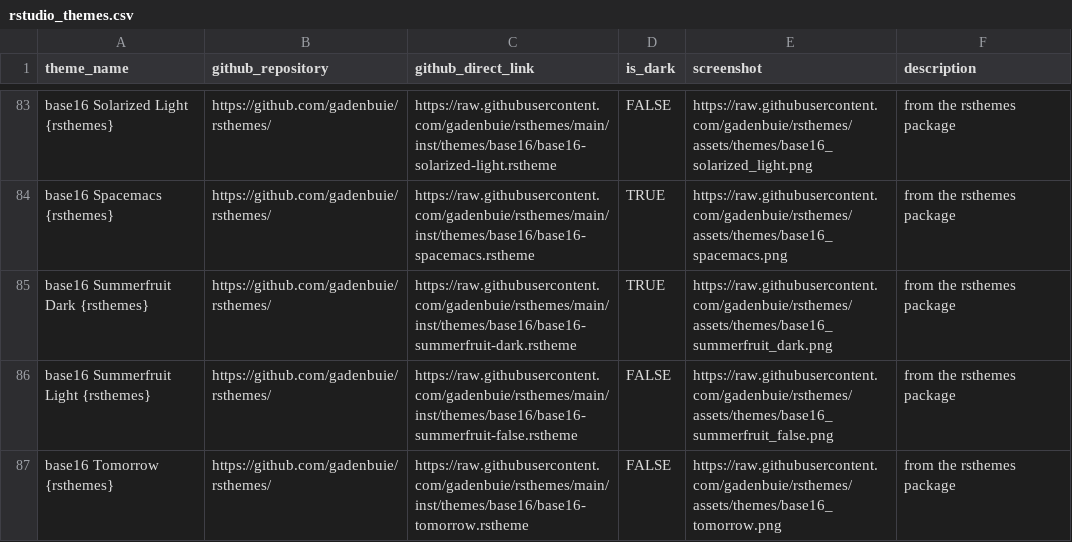
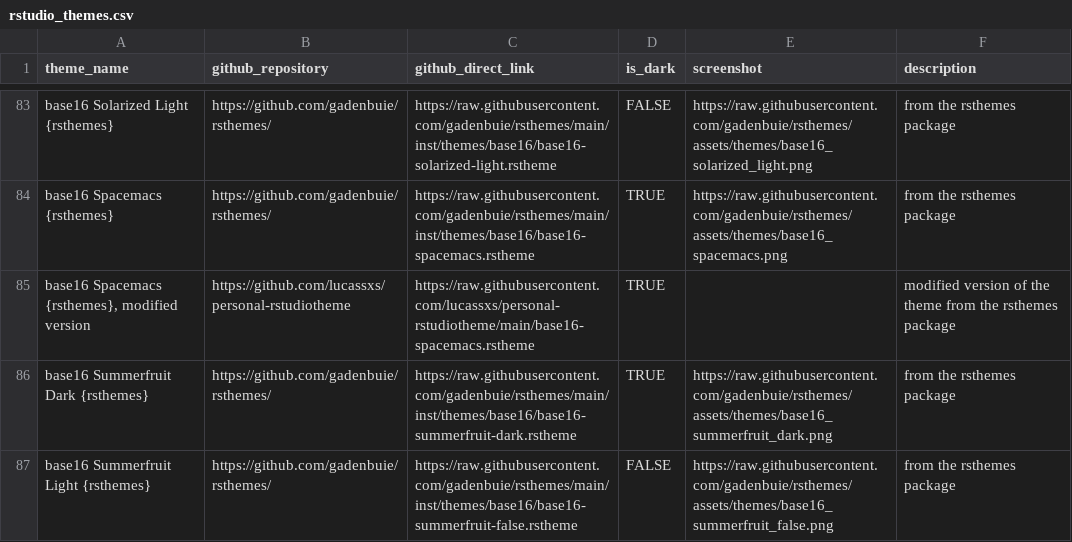
Before and after one commit to max-alletsee/rstudio-themes, a CSV file: data-raw/rstudio_themes.csv, drawn as a sheet; only a part is shown, gaps mark what is left out; the shorter side is filled out with more unchanged rows.

Commit message:
Add modified base16 spacemacs theme

```diff
--- a/data-raw/rstudio_themes.csv
+++ b/data-raw/rstudio_themes.csv
@@ -84,2 +84,3 @@
 "base16 Spacemacs {rsthemes}","https://github.com/gadenbuie/rsthemes/","https://raw.githubusercontent.com/gadenbuie/rsthemes/main/inst/themes/base16/base16-spacemacs.rstheme",TRUE,"https://raw.githubusercontent.com/gadenbuie/rsthemes/assets/themes/base16_spacemacs.png","from the rsthemes package"
+"base16 Spacemacs {rsthemes}, modified version","https://github.com/lucassxs/personal-rstudiotheme","https://raw.githubusercontent.com/lucassxs/personal-rstudiotheme/main/base16-spacemacs.rstheme",TRUE,"","modified version of the theme from the rsthemes package"
 "base16 Summerfruit Dark {rsthemes}","https://github.com/gadenbuie/rsthemes/","https://raw.githubusercontent.com/gadenbuie/rsthemes/main/inst/themes/base16/base16-summerfruit-dark.rstheme",TRUE,"https://raw.githubusercontent.com/gadenbuie/rsthemes/assets/themes/base16_summerfruit_dark.png","from the rsthemes package"
```
Also changed, not shown: 2 other files.
